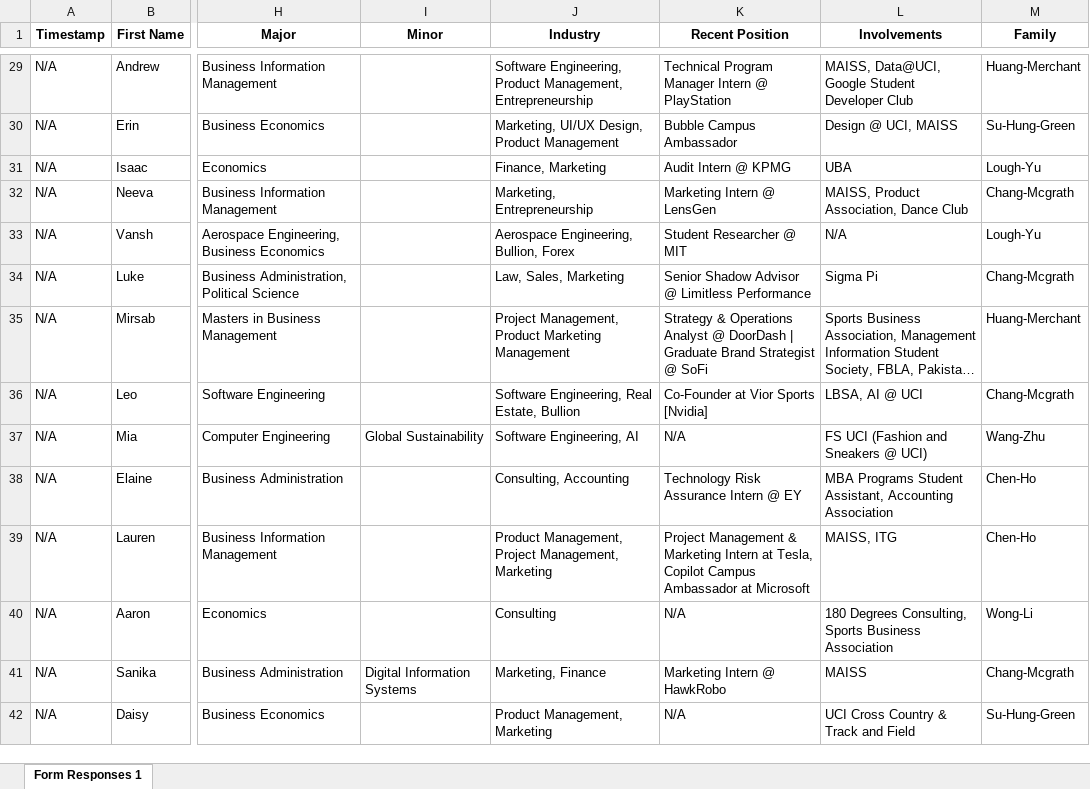
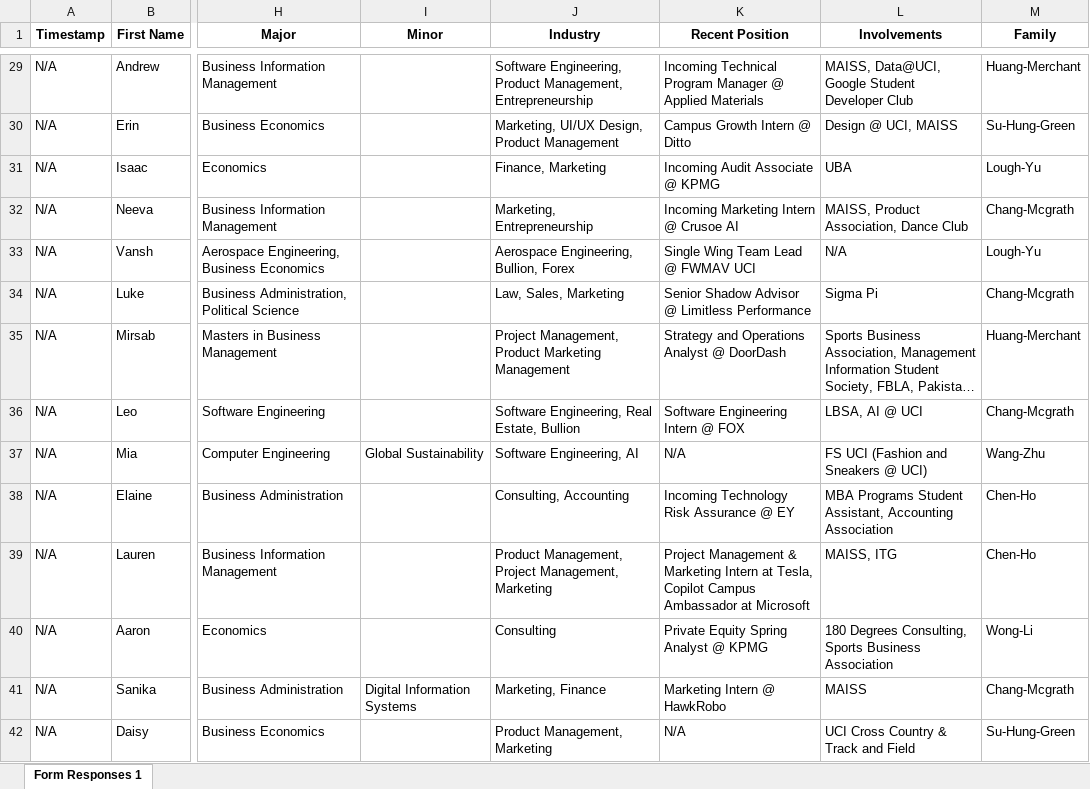
Before and after one commit to dspuci/dspuci-website-gatsby, an Excel workbook: src/data/current_data/bios_currentdata.xlsx, sheet Form Responses 1, drawn as a sheet; only a part is shown, gaps mark what is left out; long unchanged cells end in …; values as stored, in another font and other column widths than the file's, no borders; the diff covers the shown part only; the diff names each change by its address in the sheet, - before the commit and + after, or states it on an @@ line.

```diff
--- a/src/data/current_data/bios_currentdata.xlsx (sheet Form Responses 1)
+++ b/src/data/current_data/bios_currentdata.xlsx (sheet Form Responses 1)
-K29 (Recent Position): Technical Program Manager Intern @ PlayStation
+K29 (Recent Position): Incoming Technical Program Manager @ Applied Materials
-K30 (Recent Position): Bubble Campus Ambassador
+K30 (Recent Position): Campus Growth Intern @ Ditto
-K31 (Recent Position): Audit Intern @ KPMG
+K31 (Recent Position): Incoming Audit Associate @ KPMG
-K32 (Recent Position): Marketing Intern @ LensGen
+K32 (Recent Position): Incoming Marketing Intern @ Crusoe AI
-K33 (Recent Position): Student Researcher @ MIT
+K33 (Recent Position): Single Wing Team Lead @ FWMAV UCI
-K35 (Recent Position): Strategy & Operations Analyst @ DoorDash | Graduate Brand Strategist @ SoFi
+K35 (Recent Position): Strategy and Operations Analyst @ DoorDash
-K36 (Recent Position): Co-Founder at Vior Sports [Nvidia]
+K36 (Recent Position): Software Engineering Intern @ FOX
-K38 (Recent Position): Technology Risk Assurance Intern @ EY
+K38 (Recent Position): Incoming Technology Risk Assurance @ EY
-K40 (Recent Position): N/A
+K40 (Recent Position): Private Equity Spring Analyst @ KPMG
```
Also changed, not shown: 33 edited cells elsewhere in this sheet, 8 other files.
